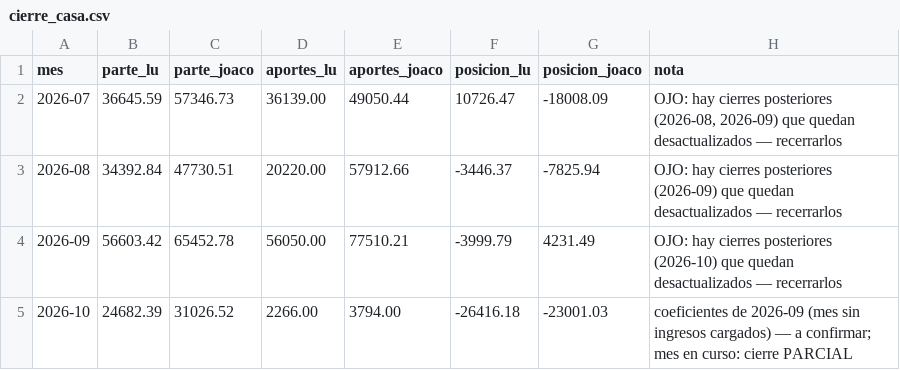
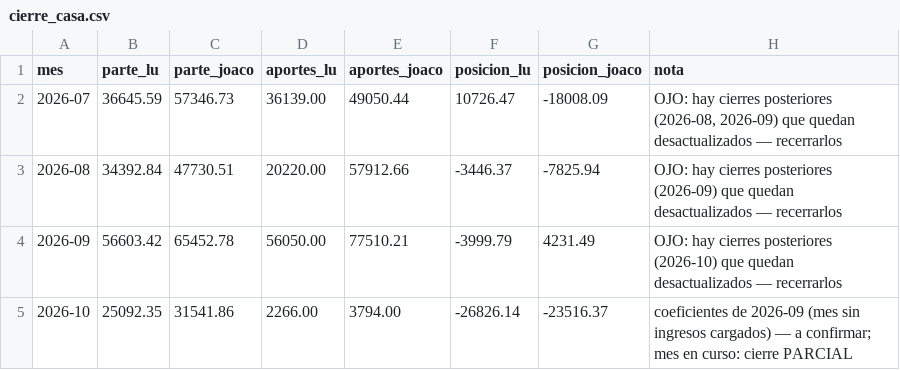
Before and after one commit to joacoguerrae/registro-gastos, a CSV file: data/cierre_casa.csv, drawn as a sheet.

```diff
--- a/data/cierre_casa.csv
+++ b/data/cierre_casa.csv
@@ -4,2 +4,2 @@ mes,parte_lu,parte_joaco,aportes_lu,aportes_joaco,posicion_lu,posicion_joaco,not
 2026-09,56603.42,65452.78,56050.00,77510.21,-3999.79,4231.49,OJO: hay cierres posteriores (2026-10) que quedan desactualizados — recerrarlos
-2026-10,24682.39,31026.52,2266.00,3794.00,-26416.18,-23001.03,coeficientes de 2026-09 (mes sin ingresos cargados) — a confirmar; mes en curso: cierre PARCIAL
+2026-10,25092.35,31541.86,2266.00,3794.00,-26826.14,-23516.37,coeficientes de 2026-09 (mes sin ingresos cargados) — a confirmar; mes en curso: cierre PARCIAL
```
Also changed, not shown: data/ledger.csv, data/pendientes.csv, 9 other files.
